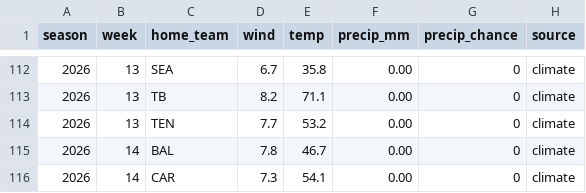
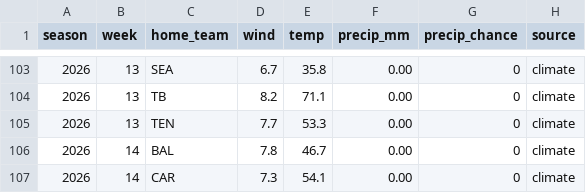
Before and after one commit to mattkindy/onlydrafts, a CSV file: data/curated/weatherWeekly.csv, drawn as a sheet; only a part is shown, gaps mark what is left out; the diff covers the shown part only.

```diff
--- a/data/curated/weatherWeekly.csv
+++ b/data/curated/weatherWeekly.csv
@@ -113,3 +104,3 @@ season,week,home_team,wind,temp,precip_mm,precip_chance,source
 2026,13,TB,8.2,71.1,0.00,0,climate
-2026,13,TEN,7.7,53.2,0.00,0,climate
+2026,13,TEN,7.7,53.3,0.00,0,climate
 2026,14,BAL,7.8,46.7,0.00,0,climate
```
Also changed, not shown: 9 removed rows and 91 edited cells elsewhere in this file, data/curated/sleeperDefenceWeekly.csv, data/curated/sleeperQuiet.csv, 7 other files.
